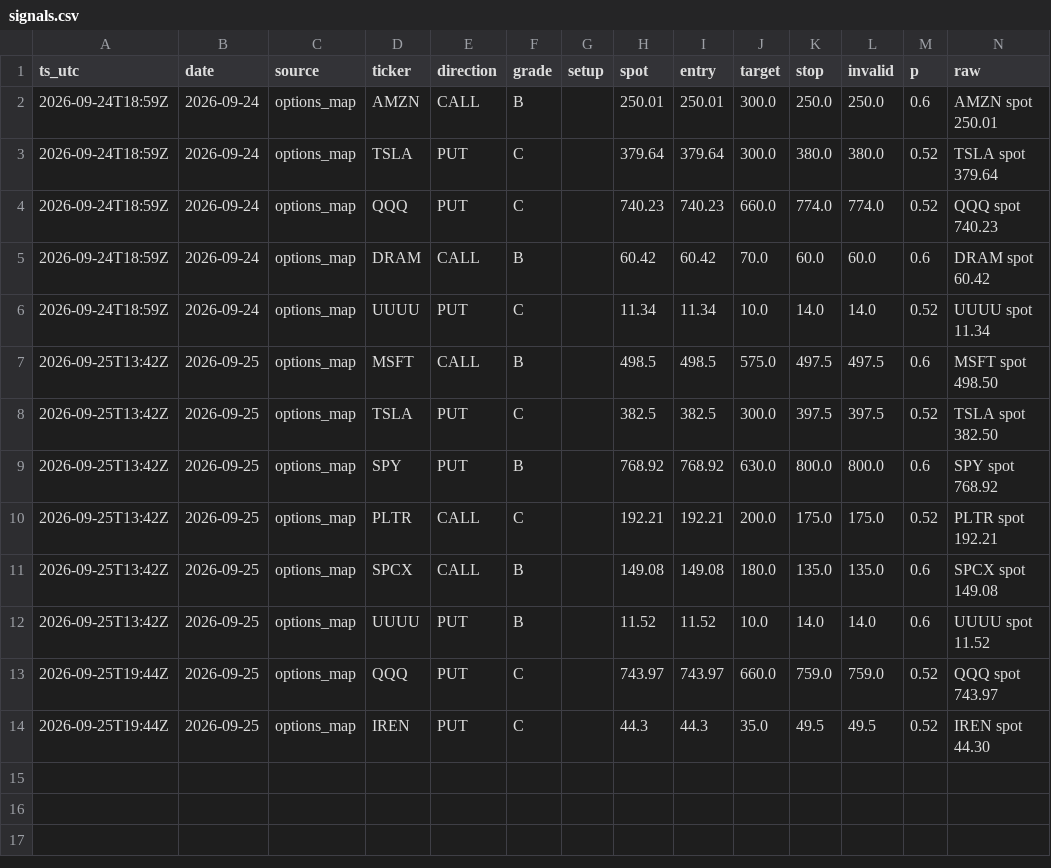
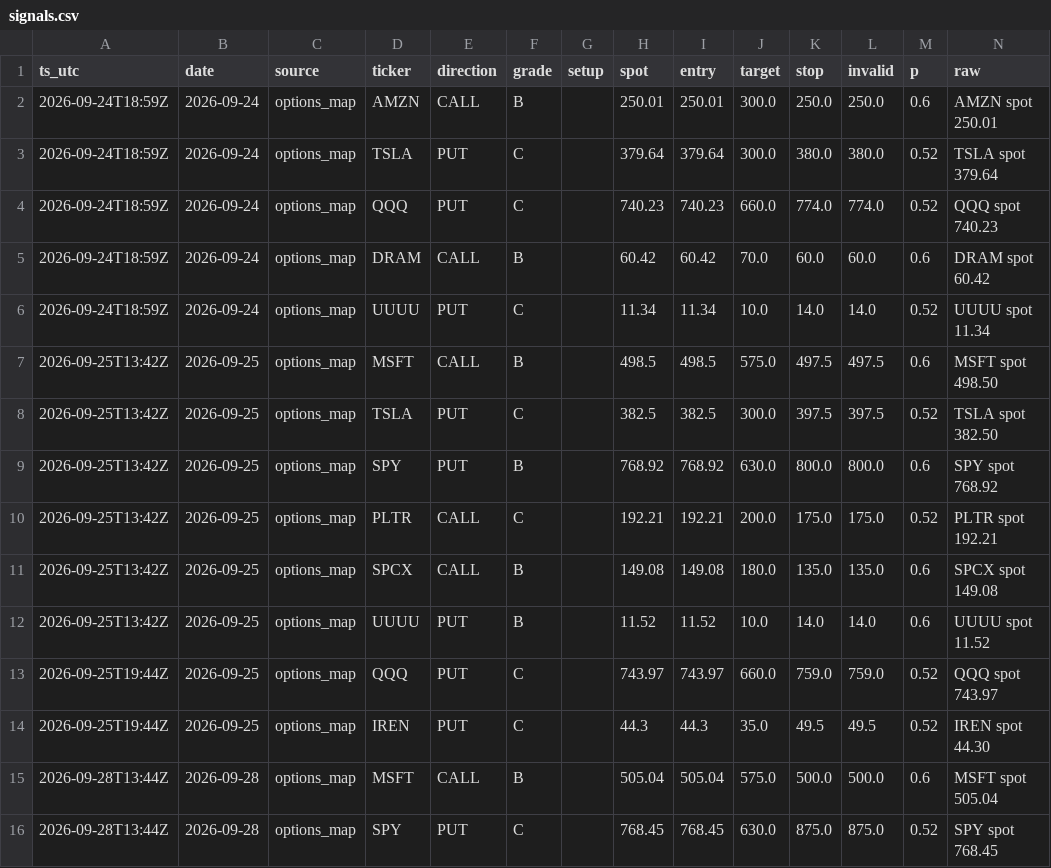
Before and after one commit to dincerorc-rgb/OptScan-1, a CSV file: state/signals.csv, drawn as a sheet; the diff names each change by its address in the sheet, - before the commit and + after, or states it on an @@ line.

Commit message:
calib: log signals [skip ci]

```diff
--- a/state/signals.csv
+++ b/state/signals.csv
+row 15: 2026-09-28T13:44Z | 2026-09-28 | options_map | MSFT | CALL | B |  | 505.04 | 505.04 | 575.0 | 500.0 | 500.0 | 0.6 | MSFT spot 505.04
+row 16: 2026-09-28T13:44Z | 2026-09-28 | options_map | SPY | PUT | C |  | 768.45 | 768.45 | 630.0 | 875.0 | 875.0 | 0.52 | SPY spot 768.45
```
